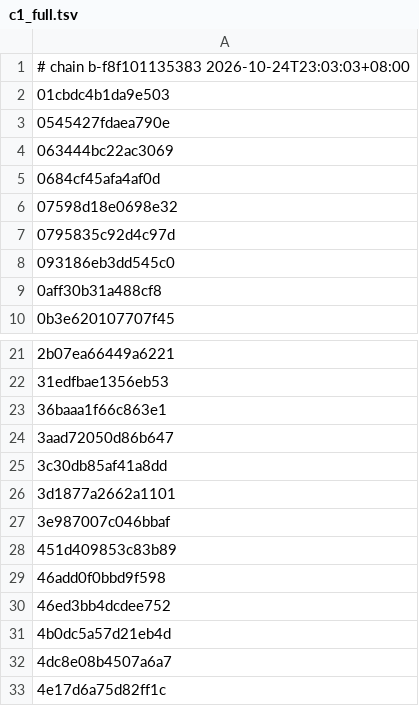
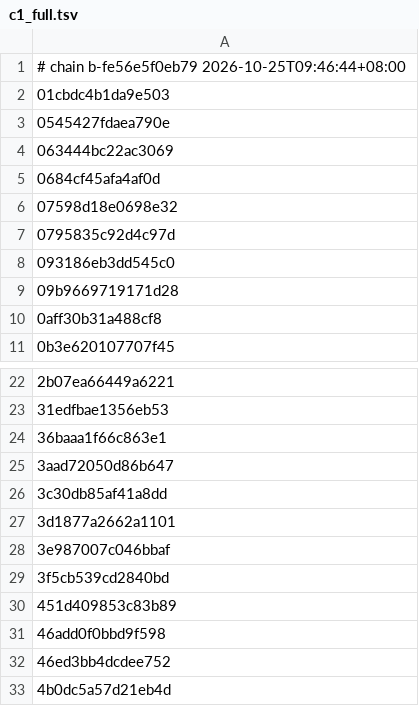
Before and after one commit to MJC626/nxnative, a TSV file: dm/games/010074F013262000/c1_full.tsv, drawn as a sheet; only a part is shown, gaps mark what is left out; the shorter side is filled out with more unchanged rows.

```diff
--- a/dm/games/010074F013262000/c1_full.tsv
+++ b/dm/games/010074F013262000/c1_full.tsv
@@ -1,2 +1,2 @@
-# chain b-f8f101135383 2026-10-24T23:03:03+08:00
+# chain b-fe56e5f0eb79 2026-10-25T09:46:44+08:00
 01cbdc4b1da9e503
@@ -8,2 +8,3 @@
 093186eb3dd545c0
+09b9669719171d28
 0aff30b31a488cf8
@@ -27,2 +28,3 @@
 3e987007c046bbaf
+3f5cb539cd2840bd
 451d409853c83b89
```
Also changed, not shown: dm/games/010074F013262000/game.tsv, dm/games/010074F013262000/shader_facts.tsv, 20 other files.
